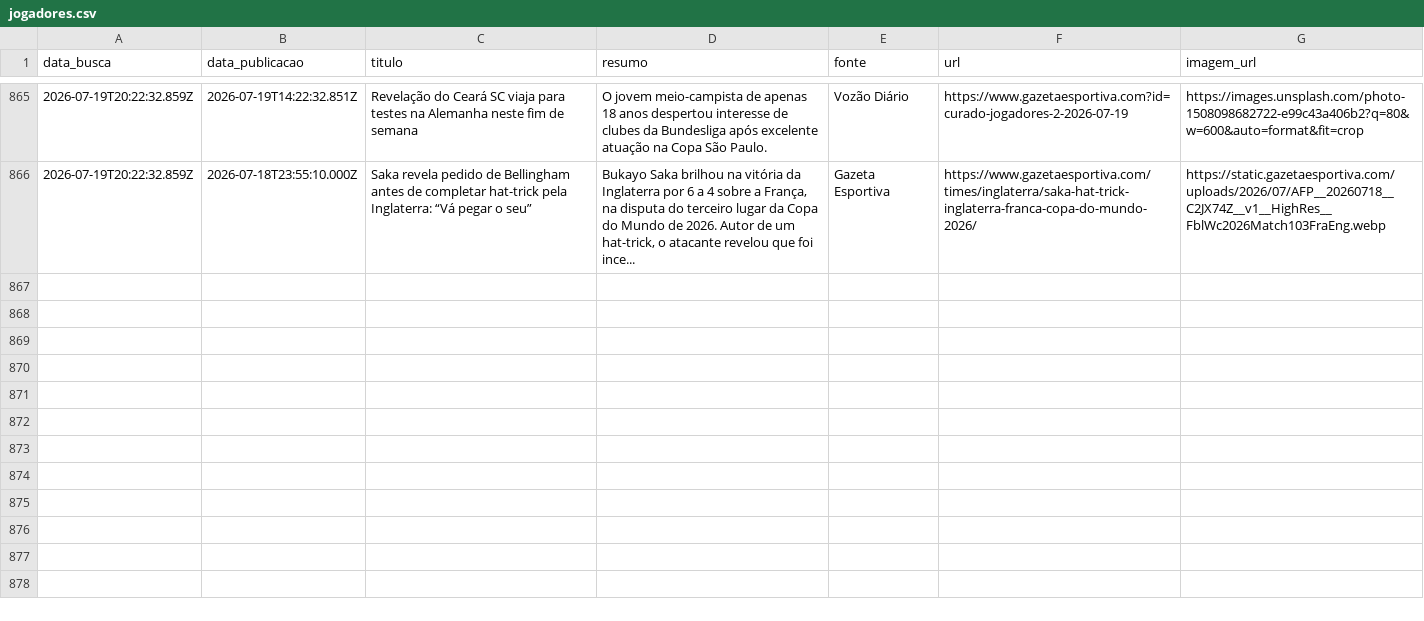
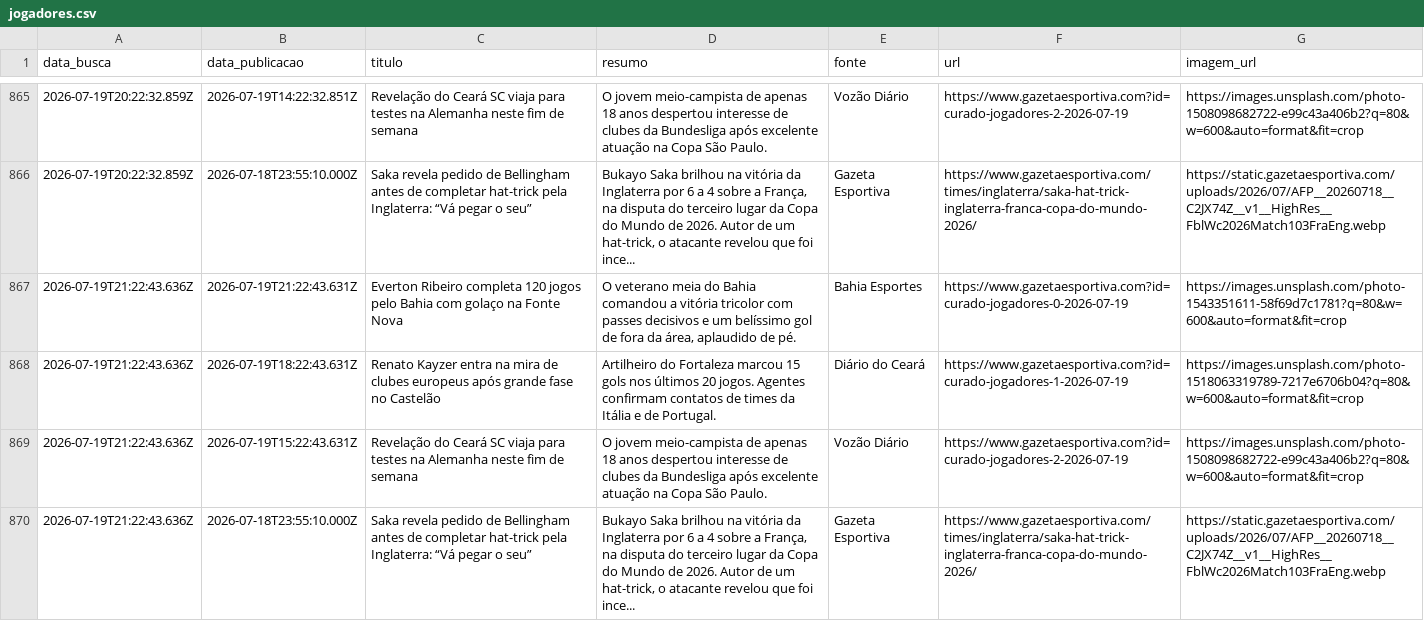
Before and after one commit to yuriluna85/boleragem-nordestina, a CSV file: DATA/2026/07/jogadores/jogadores.csv, drawn as a sheet; only a part is shown, gaps mark what is left out; the diff names each change by its address in the sheet, - before the commit and + after, or states it on an @@ line.

Commit message:
editorial: curadoria diária de notícias futebolísticas do Nordeste [skip ci]

```diff
--- a/DATA/2026/07/jogadores/jogadores.csv
+++ b/DATA/2026/07/jogadores/jogadores.csv
+row 867: 2026-07-19T21:22:43.636Z | 2026-07-19T21:22:43.631Z | Everton Ribeiro completa 120 jogos pelo Bahia com golaço na Fonte Nova | O veterano meia do Bahia comandou a vitória tricolor com passes decisivos e um belíssimo gol de fora da área, aplaudido de pé. | Bahia Esportes | https://www.gazetaesportiva.com?id=curado-jogadores-0-2026-07-19 | https://images.unsplash.com/photo-1543351611-58f69d7c1781?q=80&w=600&auto=format&fit=crop
+row 868: 2026-07-19T21:22:43.636Z | 2026-07-19T18:22:43.631Z | Renato Kayzer entra na mira de clubes europeus após grande fase no Castelão | Artilheiro do Fortaleza marcou 15 gols nos últimos 20 jogos. Agentes confirmam contatos de times da Itália e de Portugal. | Diário do Ceará | https://www.gazetaesportiva.com?id=curado-jogadores-1-2026-07-19 | https://images.unsplash.com/photo-1518063319789-7217e6706b04?q=80&w=600&auto=format&fit=crop
+row 869: 2026-07-19T21:22:43.636Z | 2026-07-19T15:22:43.631Z | Revelação do Ceará SC viaja para testes na Alemanha neste fim de semana | O jovem meio-campista de apenas 18 anos despertou interesse de clubes da Bundesliga após excelente atuação na Copa São Paulo. | Vozão Diário | https://www.gazetaesportiva.com?id=curado-jogadores-2-2026-07-19 | https://images.unsplash.com/photo-1508098682722-e99c43a406b2?q=80&w=600&auto=format&fit=crop
+row 870: 2026-07-19T21:22:43.636Z | 2026-07-18T23:55:10.000Z | Saka revela pedido de Bellingham antes de completar hat-trick pela Inglaterra: “Vá pegar o seu” | Bukayo Saka brilhou na vitória da Inglaterra por 6 a 4 sobre a França, na disputa do terceiro lugar da Copa do Mundo de 2026. Autor de um hat-trick, o atacante revelou que foi ince... | Gazeta Esportiva | https://www.gazetaesportiva.com/times/inglaterra/saka-hat-trick-inglaterra-franca-copa-do-mundo-2026/ | https://static.gazetaesportiva.com/uploads/2026/07/AFP__20260718__C2JX74Z__v1__HighRes__FblWc2026Match103FraEng.webp
```
Also changed, not shown: DATA/2026/07/feminino/feminino.csv, 3 other files.
